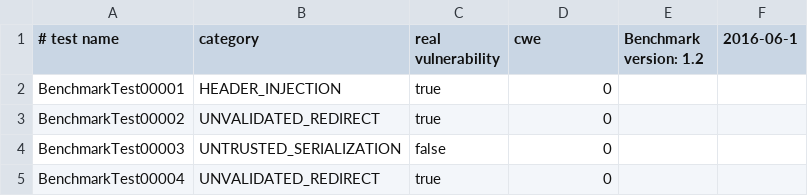
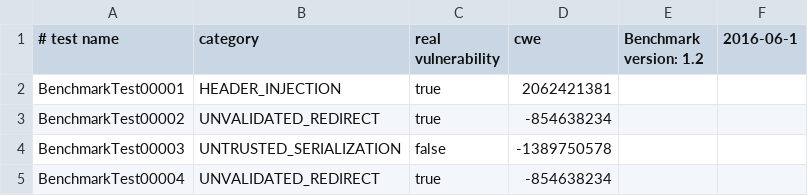
Before and after one commit to hdiv/Benchmark, a CSV file: expectedresults-1.2.csv, drawn as a sheet.

```diff
--- a/expectedresults-1.2.csv
+++ b/expectedresults-1.2.csv
@@ -1,5 +1,5 @@
 # test name, category, real vulnerability, cwe, Benchmark version: 1.2, 2016-06-1
-BenchmarkTest00001,HEADER_INJECTION,true,0
-BenchmarkTest00002,UNVALIDATED_REDIRECT,true,0
-BenchmarkTest00003,UNTRUSTED_SERIALIZATION,false,0
-BenchmarkTest00004,UNVALIDATED_REDIRECT,true,0
+BenchmarkTest00001,HEADER_INJECTION,true,2062421381
+BenchmarkTest00002,UNVALIDATED_REDIRECT,true,-854638234
+BenchmarkTest00003,UNTRUSTED_SERIALIZATION,false,-1389750578
+BenchmarkTest00004,UNVALIDATED_REDIRECT,true,-854638234
```
Also changed, not shown: 1 other file.
